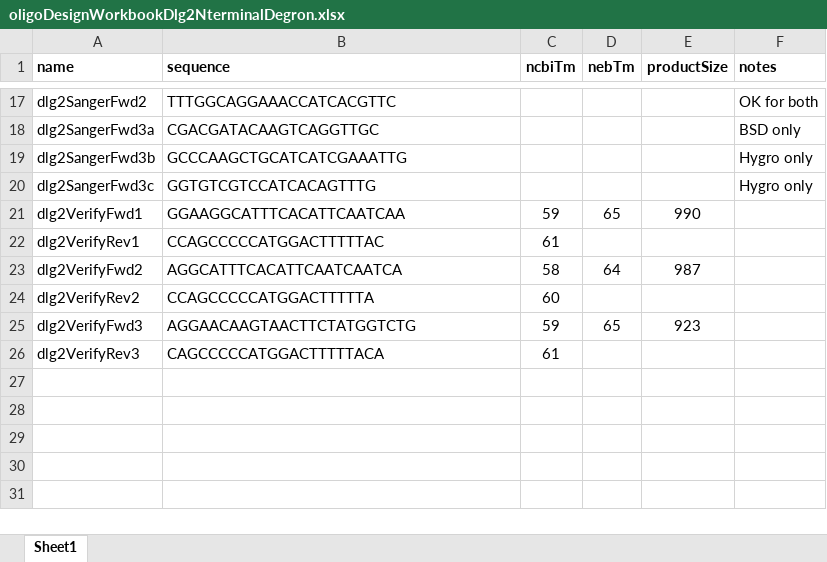
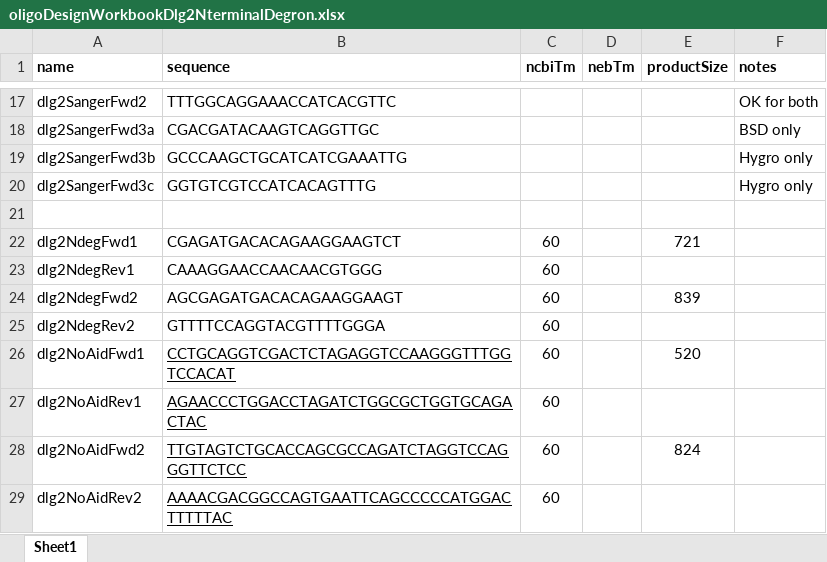
Before and after one commit to chrishuges/projectsWorkspace, an Excel workbook: sorensenLab/relatedToDlg2/design20210511_dlg2DegronConstructs/nterminal/oligoDesignWorkbookDlg2NterminalDegron.xlsx, sheet Sheet1, drawn as a sheet; only a part is shown, gaps mark what is left out; values as stored, in another font and other column widths than the file's, no borders; removed rows and columns are numbered as before the commit, all else as after; the diff names each change by its address in the sheet, - before the commit and + after, or states it on an @@ line.

```diff
--- a/sorensenLab/relatedToDlg2/design20210511_dlg2DegronConstructs/nterminal/oligoDesignWorkbookDlg2NterminalDegron.xlsx (sheet Sheet1)
+++ b/sorensenLab/relatedToDlg2/design20210511_dlg2DegronConstructs/nterminal/oligoDesignWorkbookDlg2NterminalDegron.xlsx (sheet Sheet1)
-row 21: dlg2VerifyFwd1 | GGAAGGCATTTCACATTCAATCAA | 59 | 65 | 990
+row 21: (empty)
-row 22: dlg2VerifyRev1 | CCAGCCCCCATGGACTTTTTAC | 61
-row 23: dlg2VerifyFwd2 | AGGCATTTCACATTCAATCAATCA | 58 | 64 | 987
+row 22: dlg2NdegFwd1 | CGAGATGACACAGAAGGAAGTCT | 60 |  | 721
+row 23: dlg2NdegRev1 | CAAAGGAACCAACAACGTGGG | 60
+row 24: dlg2NdegFwd2 | AGCGAGATGACACAGAAGGAAGT | 60 |  | 839
-A25 (name): dlg2VerifyRev2
+A25 (name): dlg2NdegRev2
-B25 (sequence): CCAGCCCCCATGGACTTTTTA
+B25 (sequence): GTTTTCCAGGTACGTTTTGGGA
-row 25: dlg2VerifyFwd3 | AGGAACAAGTAACTTCTATGGTCTG | 59 | 65 | 923
-row 26: dlg2VerifyRev3 | CAGCCCCCATGGACTTTTTACA | 61
+row 26: dlg2NoAidFwd1 | CCTGCAGGTCGACTCTAGAGGTCCAAGGGTTTGGTCCACAT | 60 |  | 520
+row 27: dlg2NoAidRev1 | AGAACCCTGGACCTAGATCTGGCGCTGGTGCAGACTAC | 60
+row 28: dlg2NoAidFwd2 | TTGTAGTCTGCACCAGCGCCAGATCTAGGTCCAGGGTTCTCC | 60 |  | 824
+row 29: dlg2NoAidRev2 | AAAACGACGGCCAGTGAATTCAGCCCCCATGGACTTTTTAC | 60
```
Also changed, not shown: sorensenLab/relatedToDlg2/design20210511_ewsfli1DegronConstructs/primersOligosDesignWorkbookEwsFli1.xlsx, sorensenLab/relatedToDlg2/design20210517_dlg2EnhancerCrisprOffOn/oligoDesignDlg2CrisprOnOff.xlsx, 22 other files.
